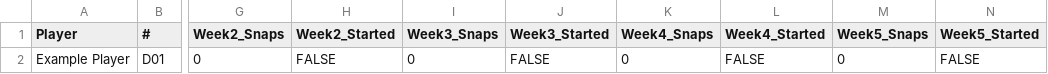
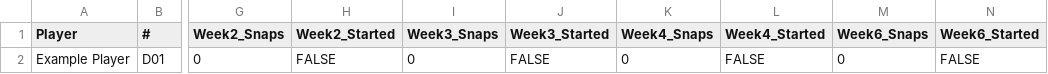
Before and after one commit to victorres11/matchup-analytics, a CSV file: templates/defense.csv, drawn as a sheet; only a part is shown, gaps mark what is left out; the diff names each change by its address in the sheet, - before the commit and + after, or states it on an @@ line.

```diff
--- a/templates/defense.csv
+++ b/templates/defense.csv
-M1: Week5_Snaps
+M1: Week6_Snaps
-N1: Week5_Started
+N1: Week6_Started
```
Also changed, not shown: templates/offense.csv, 27 other files.
